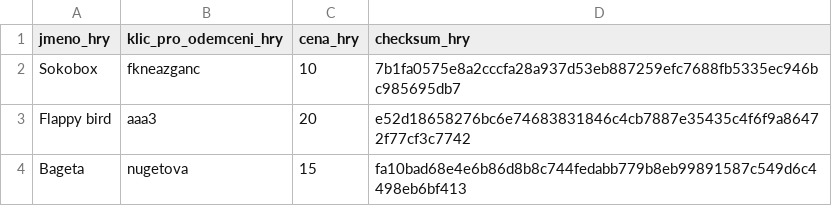
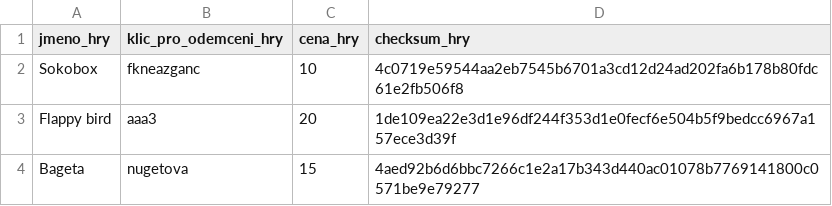
Before and after one commit to sps-trutnov-eps/projekt-1ep-eplauncher, a CSV file: source/backend/data/games.csv, drawn as a sheet.

```diff
--- a/source/backend/data/games.csv
+++ b/source/backend/data/games.csv
@@ -1,4 +1,4 @@
 jmeno_hry;klic_pro_odemceni_hry;cena_hry;checksum_hry
-Sokobox;fkneazganc;10;7b1fa0575e8a2cccfa28a937d53eb887259efc7688fb5335ec946bc985695db7
-Flappy bird;aaa3;20;e52d18658276bc6e74683831846c4cb7887e35435c4f6f9a86472f77cf3c7742
-Bageta;nugetova;15;fa10bad68e4e6b86d8b8c744fedabb779b8eb99891587c549d6c4498eb6bf413
+Sokobox;fkneazganc;10;4c0719e59544aa2eb7545b6701a3cd12d24ad202fa6b178b80fdc61e2fb506f8
+Flappy bird;aaa3;20;1de109ea22e3d1e96df244f353d1e0fecf6e504b5f9bedcc6967a157ece3d39f
+Bageta;nugetova;15;4aed92b6d6bbc7266c1e2a17b343d440ac01078b7769141800c0571be9e79277
```
Also changed, not shown: 6 other files.
